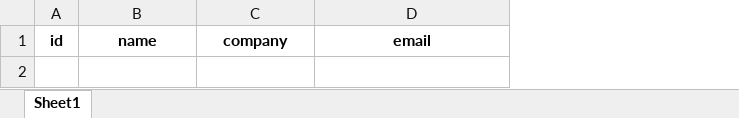
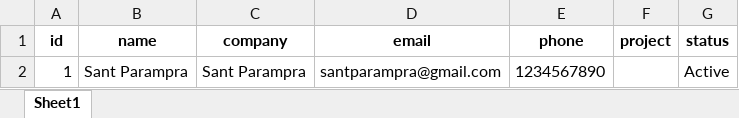
Before and after one commit to kiran18-A/Dashboard, an Excel workbook: backend/local_storage/clients.xlsx, sheet Sheet1, drawn as a sheet; values as stored, in another font and other column widths than the file's, no borders; the diff names each change by its address in the sheet, - before the commit and + after, or states it on an @@ line.

```diff
--- a/backend/local_storage/clients.xlsx (sheet Sheet1)
+++ b/backend/local_storage/clients.xlsx (sheet Sheet1)
+column E (phone), empty
+column F (project), empty
+column G (status), empty
+row 2: 1 | Sant Parampra | Sant Parampra | santparampra@gmail.com | 1234567890 |  | Active
```
Also changed, not shown: backend/local_storage/attendance.xlsx, backend/local_storage/employees.xlsx, 21 other files.
